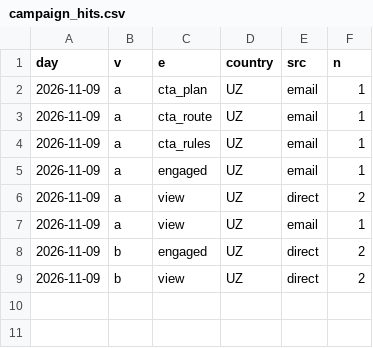
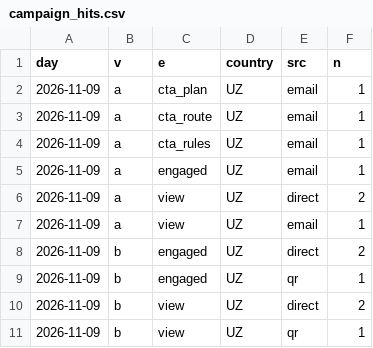
Before and after one commit to ismoiljonmominov8-stack/uzbekistan-tourism-monitor, a CSV file: data/campaign_hits.csv, drawn as a sheet; the diff names each change by its address in the sheet, - before the commit and + after, or states it on an @@ line.

```diff
--- a/data/campaign_hits.csv
+++ b/data/campaign_hits.csv
+row 9: 2026-11-09 | b | engaged | UZ | qr | 1
+row 11: 2026-11-09 | b | view | UZ | qr | 1
```
Also changed, not shown: 2 other files.
